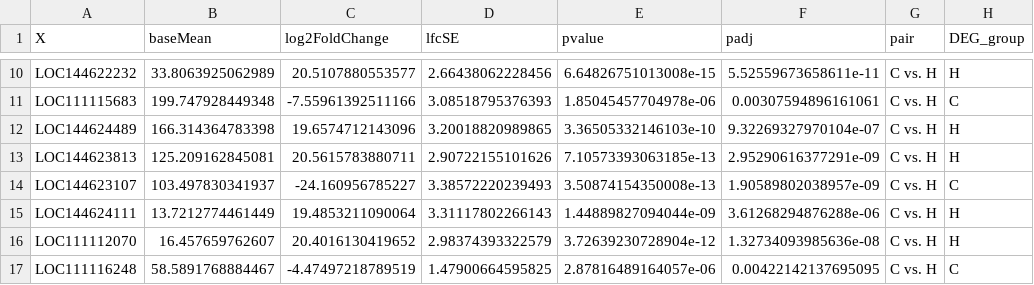
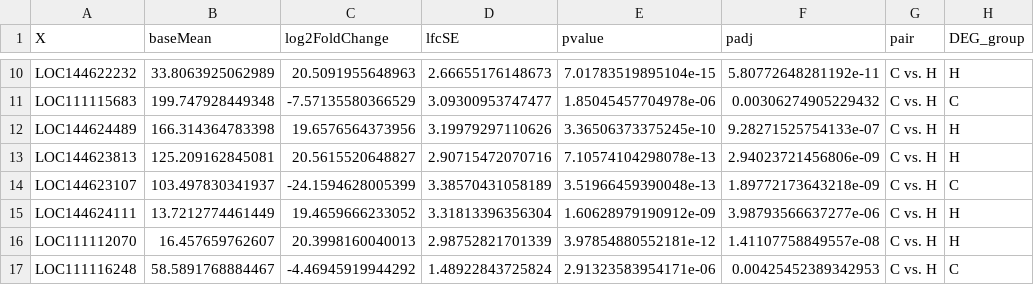
Before and after one commit to jgmcdonough/CE24_RNA-seq, a CSV file: analysis/diff_expression/phase1_v_phase1/deseq_res/DEGs/DEG_h_c.csv, drawn as a sheet; only a part is shown, gaps mark what is left out; the diff covers the shown part only.

```diff
--- a/analysis/diff_expression/phase1_v_phase1/deseq_res/DEGs/DEG_h_c.csv
+++ b/analysis/diff_expression/phase1_v_phase1/deseq_res/DEGs/DEG_h_c.csv
@@ -10,8 +10,8 @@
-"LOC144622232",33.8063925062989,20.5107880553577,2.66438062228456,6.64826751013008e-15,5.52559673658611e-11,"C vs. H","H"
-"LOC111115683",199.747928449348,-7.55961392511166,3.08518795376393,1.85045457704978e-06,0.00307594896161061,"C vs. H","C"
-"LOC144624489",166.314364783398,19.6574712143096,3.20018820989865,3.36505332146103e-10,9.32269327970104e-07,"C vs. H","H"
-"LOC144623813",125.209162845081,20.5615783880711,2.90722155101626,7.10573393063185e-13,2.95290616377291e-09,"C vs. H","H"
-"LOC144623107",103.497830341937,-24.160956785227,3.38572220239493,3.50874154350008e-13,1.90589802038957e-09,"C vs. H","C"
-"LOC144624111",13.7212774461449,19.4853211090064,3.31117802266143,1.44889827094044e-09,3.61268294876288e-06,"C vs. H","H"
-"LOC111112070",16.457659762607,20.4016130419652,2.98374393322579,3.72639230728904e-12,1.32734093985636e-08,"C vs. H","H"
-"LOC111116248",58.5891768884467,-4.47497218789519,1.47900664595825,2.87816489164057e-06,0.00422142137695095,"C vs. H","C"
+"LOC144622232",33.8063925062989,20.5091955648963,2.66655176148673,7.01783519895104e-15,5.80772648281192e-11,"C vs. H","H"
+"LOC111115683",199.747928449348,-7.57135580366529,3.09300953747477,1.85045457704978e-06,0.00306274905229432,"C vs. H","C"
+"LOC144624489",166.314364783398,19.6576564373956,3.19979297110626,3.36506373375245e-10,9.28271525754133e-07,"C vs. H","H"
+"LOC144623813",125.209162845081,20.5615520648827,2.90715472070716,7.10574104298078e-13,2.94023721456806e-09,"C vs. H","H"
+"LOC144623107",103.497830341937,-24.1594628005399,3.38570431058189,3.51966459390048e-13,1.89772173643218e-09,"C vs. H","C"
+"LOC144624111",13.7212774461449,19.4659666233052,3.31813396356304,1.60628979190912e-09,3.98793566637277e-06,"C vs. H","H"
+"LOC111112070",16.457659762607,20.3998160040013,2.98752821701339,3.97854880552181e-12,1.41107758849557e-08,"C vs. H","H"
+"LOC111116248",58.5891768884467,-4.46945919944292,1.48922843725824,2.91323583954171e-06,0.00425452389342953,"C vs. H","C"
```
Also changed, not shown: 88 edited cells elsewhere in this file, analysis/diff_expression/phase1_v_phase1/deseq_res/DEGs/DEG_b_c.csv, analysis/diff_expression/phase1_v_phase1/deseq_res/DEGs/DEG_h_b.csv, 4 other files.
